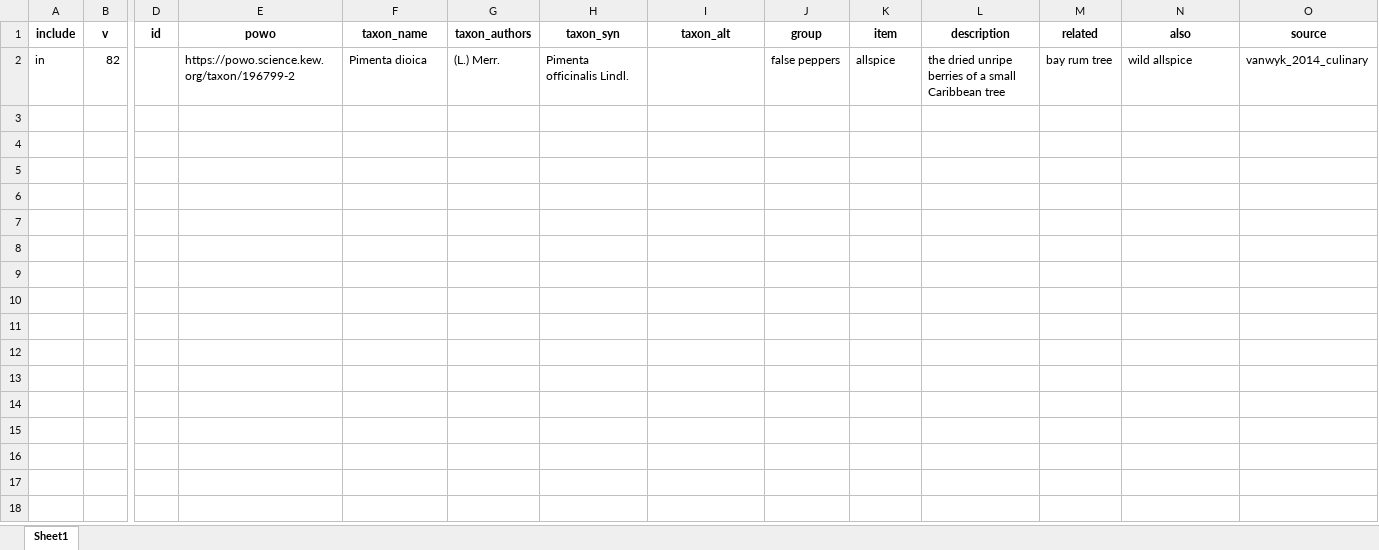
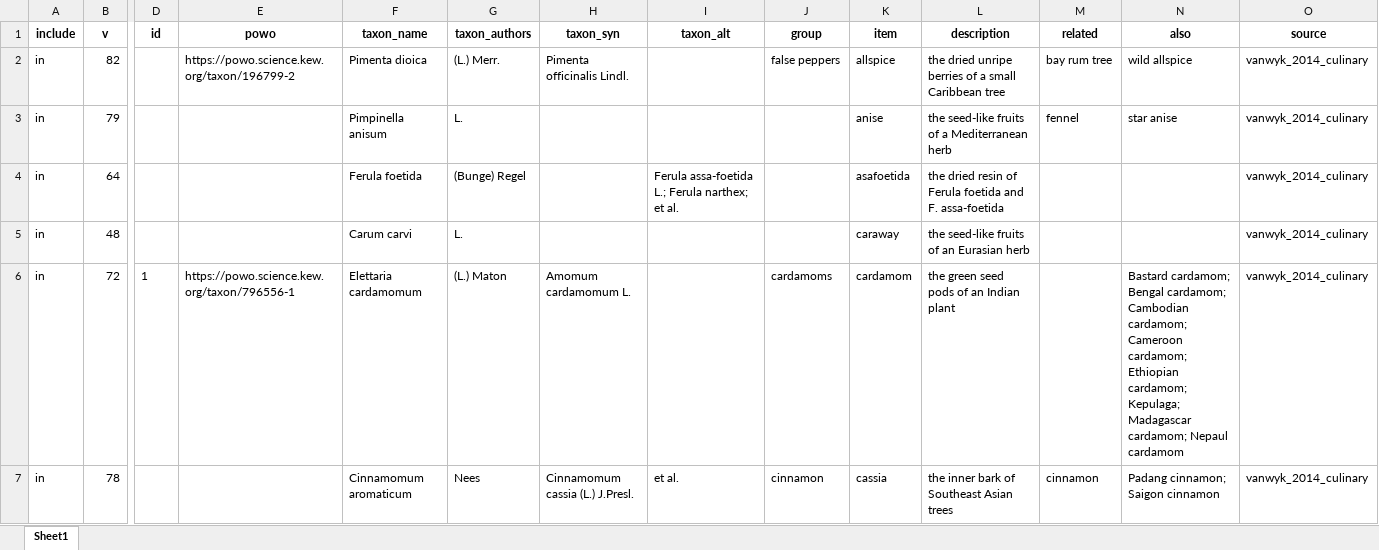
Before and after one commit to partigabor/aromatica-old, an Excel workbook: database/checking.xlsx, sheet Sheet1, drawn as a sheet; only a part is shown, gaps mark what is left out; values as stored, in another font and other column widths than the file's, no borders; rows hold the shown columns only; the diff covers the shown part only; the diff names each change by its address in the sheet, - before the commit and + after, or states it on an @@ line.

```diff
--- a/database/checking.xlsx (sheet Sheet1)
+++ b/database/checking.xlsx (sheet Sheet1)
+row 3: in | 79 |  |  | Pimpinella anisum | L. |  |  |  | anise | the seed-like fruits of a Mediterranean herb | fennel | star anise | vanwyk_2014_culinary
+row 4: in | 64 |  |  | Ferula foetida | (Bunge) Regel |  | Ferula assa-foetida L.; Ferula narthex; et al. |  | asafoetida | the dried resin of Ferula foetida and F. assa-foetida |  |  | vanwyk_2014_culinary
+row 5: in | 48 |  |  | Carum carvi | L. |  |  |  | caraway | the seed-like fruits of an Eurasian herb |  |  | vanwyk_2014_culinary
+row 6: in | 72 | 1 | https://powo.science.kew.org/taxon/796556-1 | Elettaria cardamomum | (L.) Maton | Amomum cardamomum L. |  | cardamoms | cardamom | the green seed pods of an Indian plant |  | Bastard cardamom; Bengal cardamom; Cambodian cardamom; Cameroon cardamom; Ethiopian cardamom; Kepulaga; Madagascar cardamom; Nepaul cardamom | vanwyk_2014_culinary
+row 7: in | 78 |  |  | Cinnamomum aromaticum | Nees | Cinnamomum cassia (L.) J.Presl. | et al. | cinnamon | cassia | the inner bark of Southeast Asian trees | cinnamon | Padang cinnamon; Saigon cinnamon | vanwyk_2014_culinary
```
Also changed, not shown: 16 added rows elsewhere in this sheet, database/data/spices.xlsx, database/data/wiktionary/cinnamon.xlsx, 35 other files.
